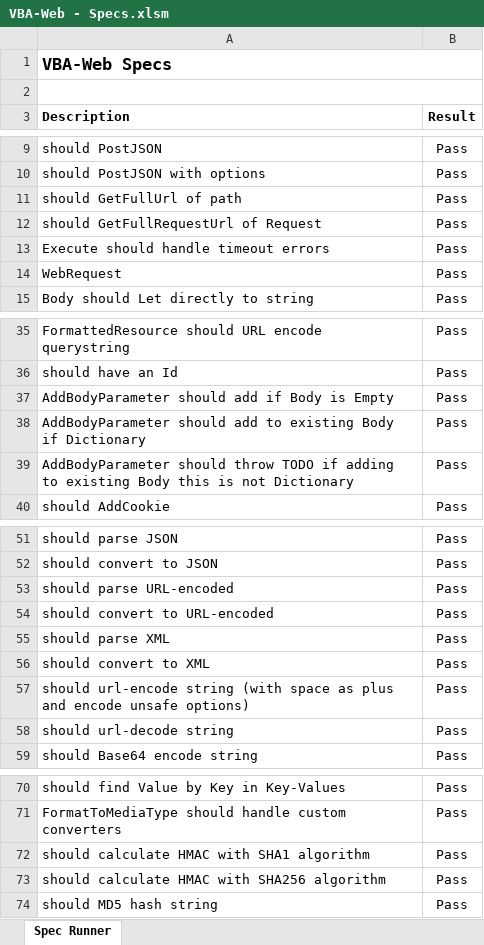
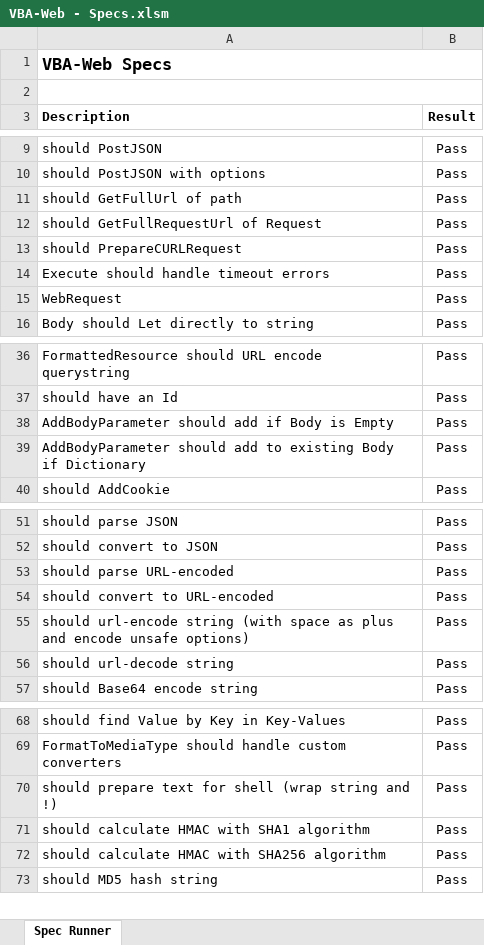
Before and after one commit to VBA-tools/VBA-Web, an Excel workbook: specs/VBA-Web - Specs.xlsm, sheet Spec Runner, drawn as a sheet; only a part is shown, gaps mark what is left out; values as stored, in another font and other column widths than the file's, no borders; charts and pictures and conditional formats not drawn; removed rows and columns are numbered as before the commit, all else as after; the diff names each change by its address in the sheet, - before the commit and + after, or states it on an @@ line.

Commit message:
Small fixes for Mac

```diff
--- a/specs/VBA-Web - Specs.xlsm (sheet Spec Runner)
+++ b/specs/VBA-Web - Specs.xlsm (sheet Spec Runner)
+row 13: should PrepareCURLRequest | Pass
-row 39: AddBodyParameter should throw TODO if adding to existing Body this is not Dictionary | Pass
-row 55: should parse XML | Pass
-row 56: should convert to XML | Pass
+row 70: should prepare text for shell (wrap string and !) | Pass
```
Also changed, not shown: charts or pictures.
